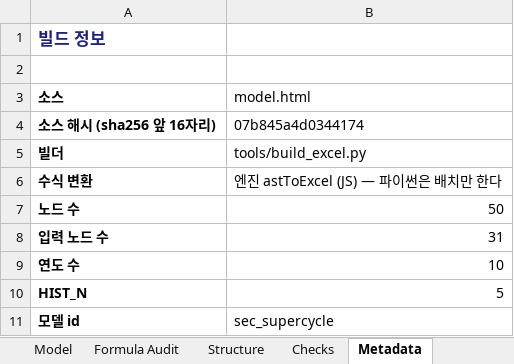
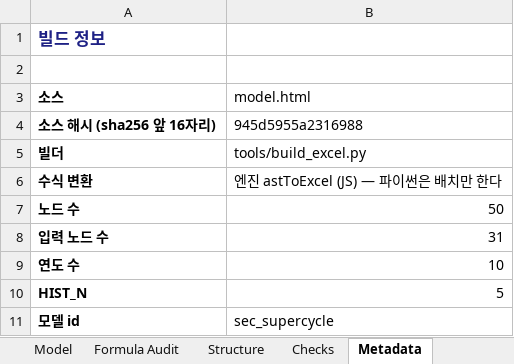
Before and after one commit to hwang-joonha/stock1, an Excel workbook: companies/sec/model.xlsx, sheet Metadata, drawn as a sheet; values as stored, in another font and other column widths than the file's, no borders; the diff names each change by its address in the sheet, - before the commit and + after, or states it on an @@ line.

```diff
--- a/companies/sec/model.xlsx (sheet Metadata)
+++ b/companies/sec/model.xlsx (sheet Metadata)
-B4 (model.html): 07b845a4d0344174
+B4 (model.html): 945d5955a2316988
```
Also changed, not shown: companies/ktg/model.xlsx, companies/lgd/model.xlsx, 33 other files.
